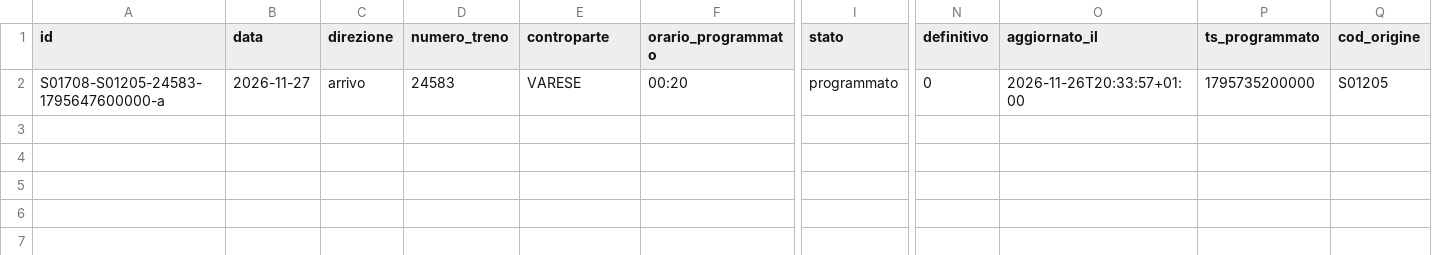
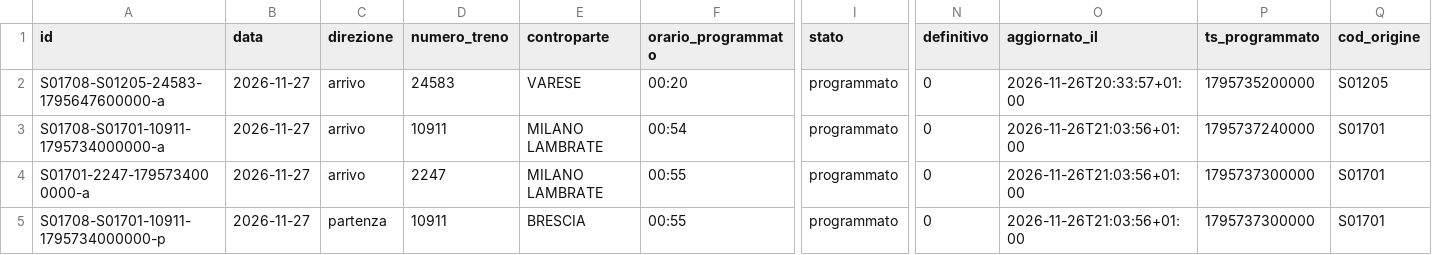
Before and after one commit to lucabonzanni/monitor-treni-bergamo, a CSV file: docs/dati/corse/2026-11-27.csv, drawn as a sheet; only a part is shown, gaps mark what is left out; rows hold the shown columns only; the diff names each change by its address in the sheet, - before the commit and + after, or states it on an @@ line.

```diff
--- a/docs/dati/corse/2026-11-27.csv
+++ b/docs/dati/corse/2026-11-27.csv
+row 3: S01708-S01701-10911-1795734000000-a | 2026-11-27 | arrivo | 10911 | MILANO LAMBRATE | 00:54 | programmato | 0 | 2026-11-26T21:03:56+01:00 | 1795737240000 | S01701
+row 4: S01701-2247-1795734000000-a | 2026-11-27 | arrivo | 2247 | MILANO LAMBRATE | 00:55 | programmato | 0 | 2026-11-26T21:03:56+01:00 | 1795737300000 | S01701
+row 5: S01708-S01701-10911-1795734000000-p | 2026-11-27 | partenza | 10911 | BRESCIA | 00:55 | programmato | 0 | 2026-11-26T21:03:56+01:00 | 1795737300000 | S01701
```
Also changed, not shown: docs/dati/corse/2026-11-26.csv, docs/dati/corse_complete.csv, 2 other files.
